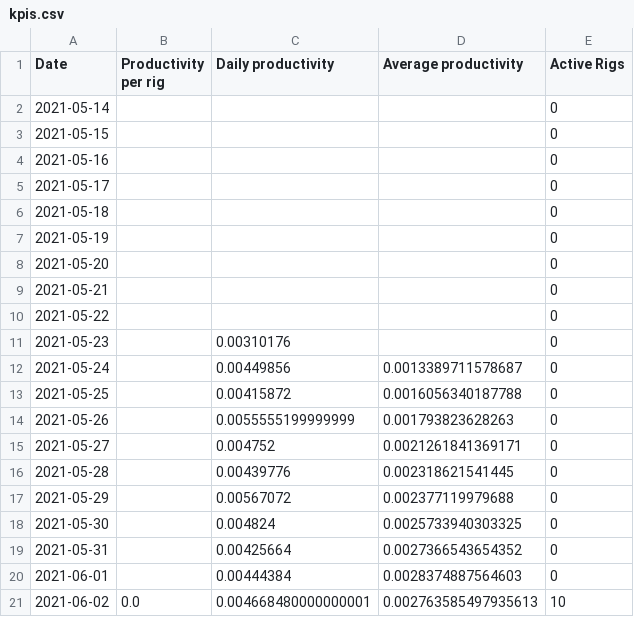
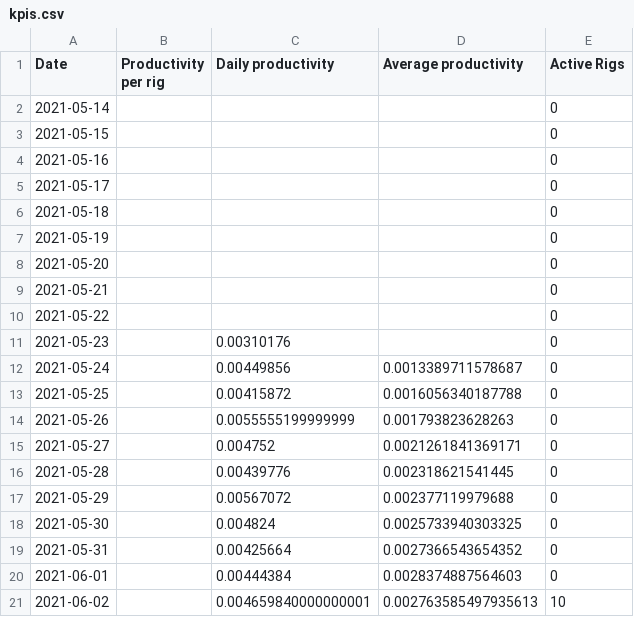
Before and after one commit to Mentalustig/Bitcoindashboard, a CSV file: kpis.csv, drawn as a sheet.

```diff
--- a/kpis.csv
+++ b/kpis.csv
@@ -20,2 +20,2 @@ Date,Productivity per rig,Daily productivity,Average productivity,Active Rigs
 2021-06-01,,0.00444384,0.0028374887564603,0
-2021-06-02,0.0,0.004668480000000001,0.002763585497935613,10
+2021-06-02,,0.004659840000000001,0.002763585497935613,10
```
Also changed, not shown: getrig.csv, staticcapital.csv, 3 other files.
